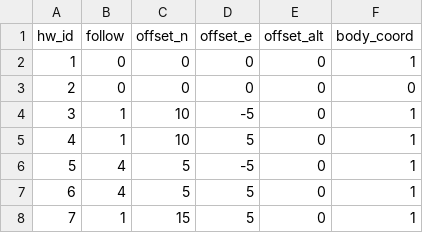
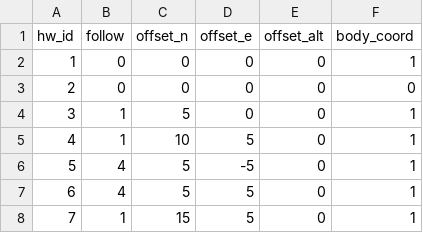
Before and after one commit to alireza787b/mavsdk_drone_show, a CSV file: swarm_sitl.csv, drawn as a sheet; only a part is shown.

Commit message:
Update swarm data: 2025-05-08 10:15:12

```diff
--- a/swarm_sitl.csv
+++ b/swarm_sitl.csv
@@ -3,3 +3,3 @@ hw_id,follow,offset_n,offset_e,offset_alt,body_coord
 2,0,0,0,0,0
-3,1,10,-5,0,1
+3,1,5,0,0,1
 4,1,10,5,0,1
```
